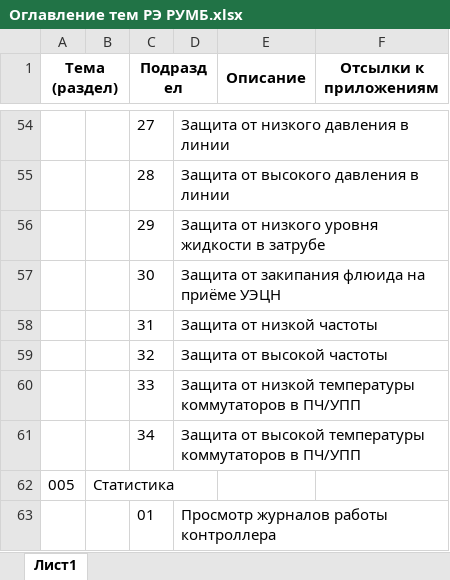
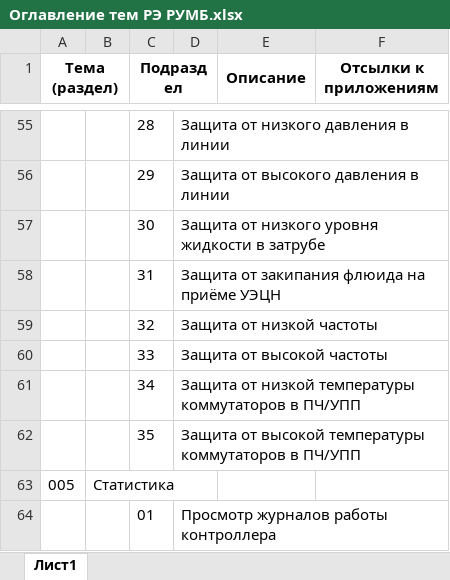
Before and after one commit to yudenisov/Contr_RUMB_Manual, an Excel workbook: Project/Work/Оглавление тем РЭ РУМБ.xlsx, sheet Лист1, drawn as a sheet; only a part is shown, gaps mark what is left out; values as stored, in another font and other column widths than the file's, no borders; addresses are those after the commit; the diff covers the shown part only; the diff names each change by its address in the sheet, - before the commit and + after, or states it on an @@ line.

```diff
--- a/Project/Work/Оглавление тем РЭ РУМБ.xlsx (sheet Лист1)
+++ b/Project/Work/Оглавление тем РЭ РУМБ.xlsx (sheet Лист1)
-C55 (Подраздел): 27
+C55 (Подраздел): 28
-C56 (Подраздел): 28
+C56 (Подраздел): 29
-C57 (Подраздел): 29
+C57 (Подраздел): 30
-C58 (Подраздел): 30
+C58 (Подраздел): 31
-C59 (Подраздел): 31
+C59 (Подраздел): 32
-C60 (Подраздел): 32
+C60 (Подраздел): 33
-C61 (Подраздел): 33
+C61 (Подраздел): 34
-C62 (Подраздел): 34
+C62 (Подраздел): 35
```
Also changed, not shown: 4 added rows, 3 removed rows and 19 edited cells elsewhere in this sheet, Project/Work/Условные обозначения1.xlsx, 3 other files.
